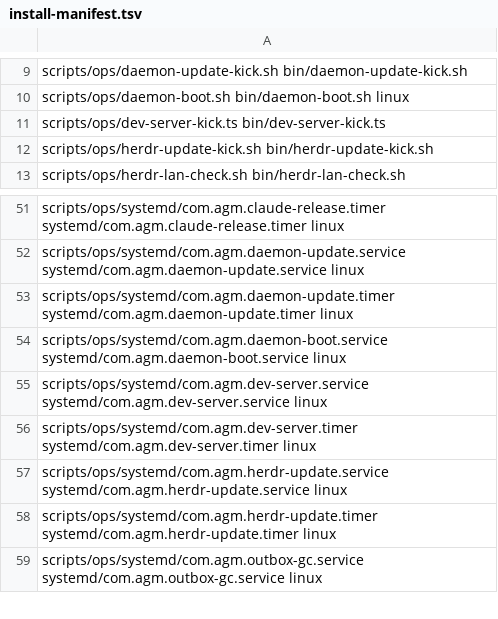
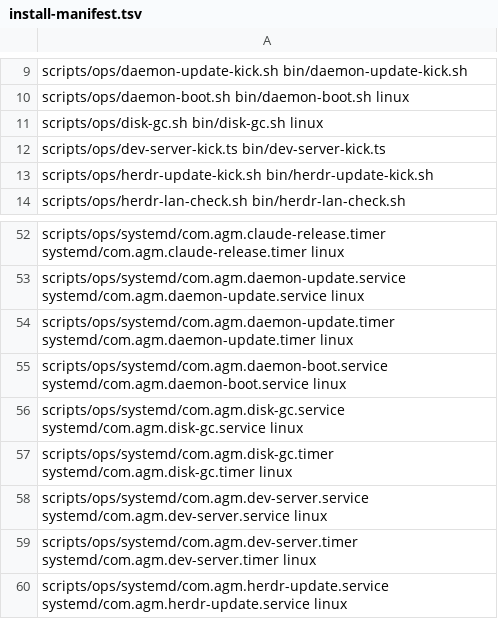
Before and after one commit to Eden-Sun/agents-manager, a TSV file: scripts/ops/install-manifest.tsv, drawn as a sheet; only a part is shown, gaps mark what is left out; the shorter side is filled out with more unchanged rows; the diff names each change by its address in the sheet, - before the commit and + after, or states it on an @@ line.

```diff
--- a/scripts/ops/install-manifest.tsv
+++ b/scripts/ops/install-manifest.tsv
+row 11: scripts/ops/disk-gc.sh bin/disk-gc.sh linux
+row 56: scripts/ops/systemd/com.agm.disk-gc.service systemd/com.agm.disk-gc.service linux
+row 57: scripts/ops/systemd/com.agm.disk-gc.timer systemd/com.agm.disk-gc.timer linux
```
Also changed, not shown: 6 other files.
